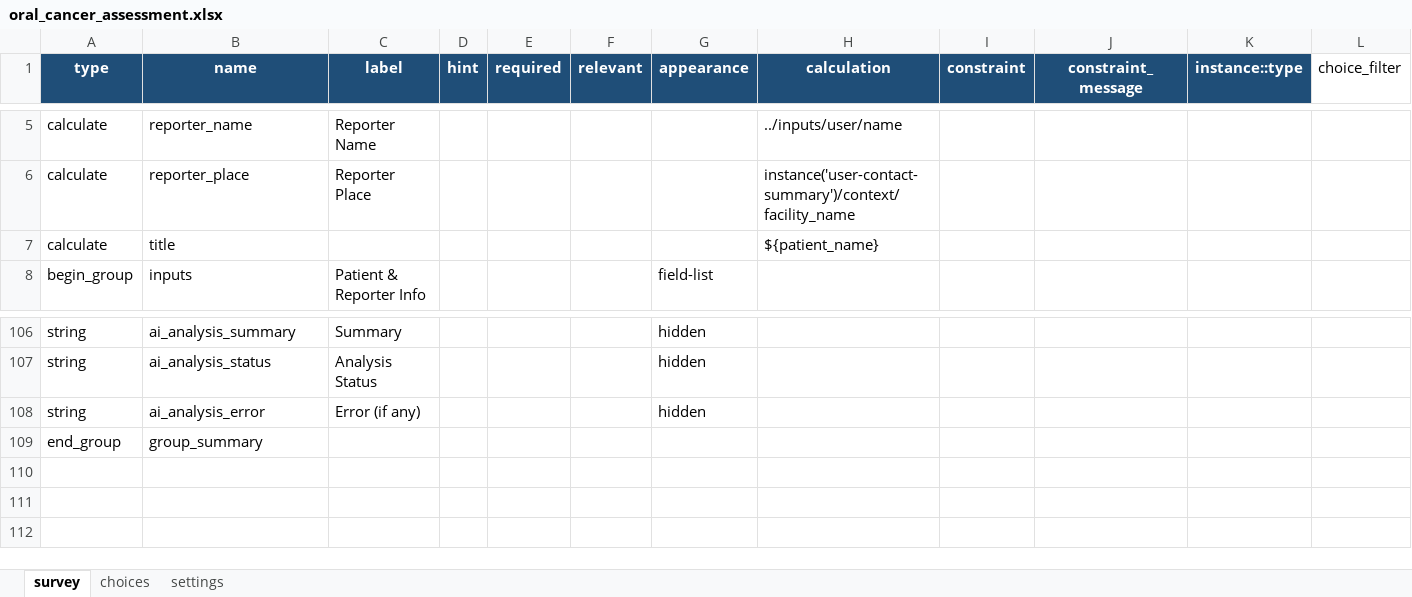
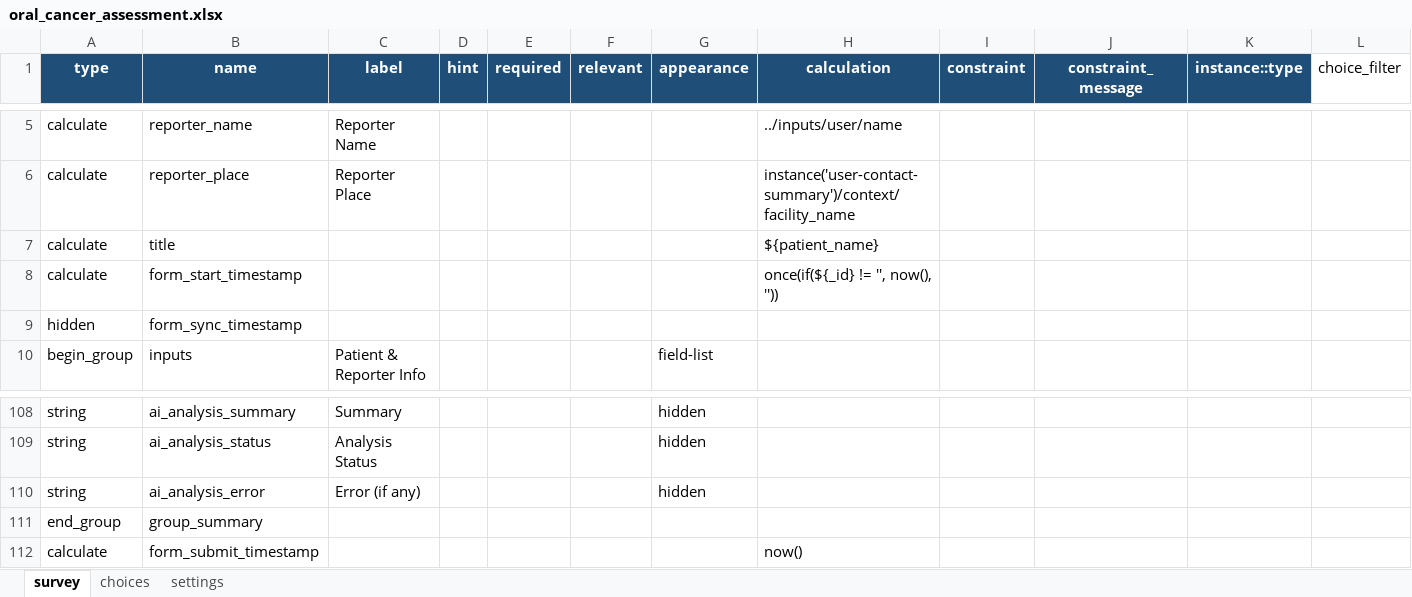
Before and after one commit to neeraj2021/cht-core, an Excel workbook: config/demo/forms/app/oral_cancer_assessment.xlsx, sheet survey, drawn as a sheet; only a part is shown, gaps mark what is left out; values as stored, in another font and other column widths than the file's, no borders; rows hold the shown columns only; the diff names each change by its address in the sheet, - before the commit and + after, or states it on an @@ line.

Commit message:
feat: update person-edit roles, add form timestamps to follow-up and assessment forms, and remove versioning from person-edit metadata

```diff
--- a/config/demo/forms/app/oral_cancer_assessment.xlsx (sheet survey)
+++ b/config/demo/forms/app/oral_cancer_assessment.xlsx (sheet survey)
+row 8: calculate | form_start_timestamp |  |  |  |  |  | once(if(${_id} != '', now(), ''))
+row 9: hidden | form_sync_timestamp
+row 112: calculate | form_submit_timestamp |  |  |  |  |  | now()
```
Also changed, not shown: config/demo/forms/app/breast_cancer_followup_actions.xlsx, config/demo/forms/app/breast_cancer_risk_assessment.xlsx, 21 other files.
